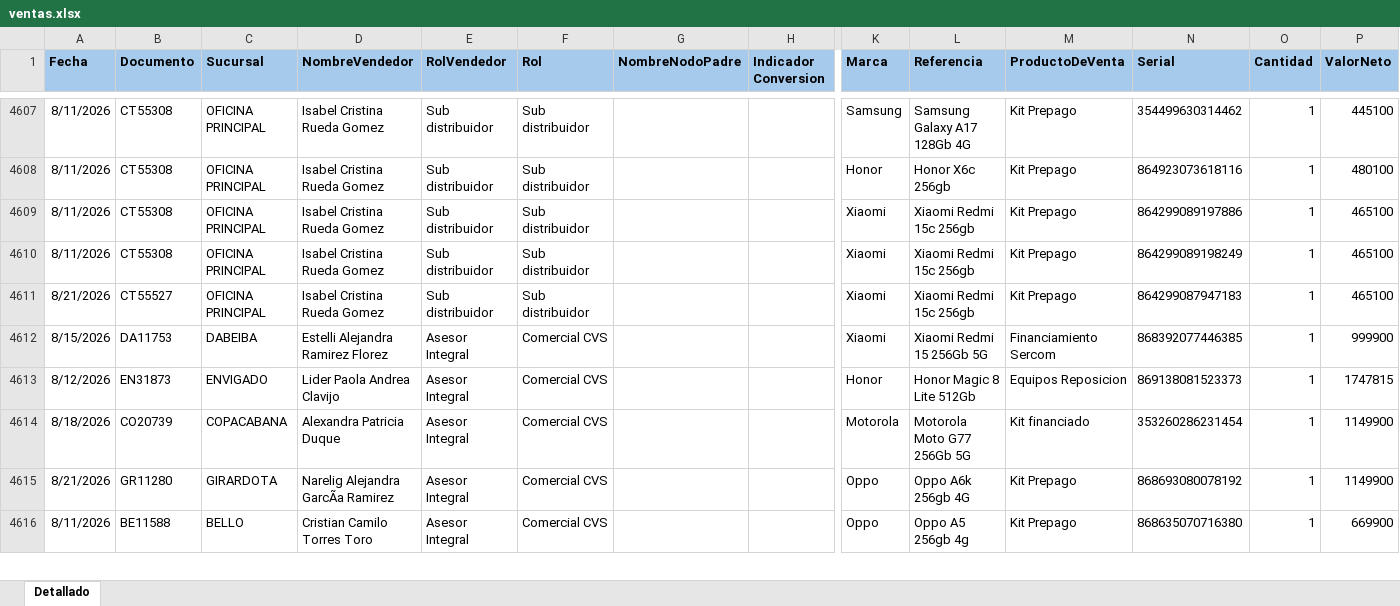
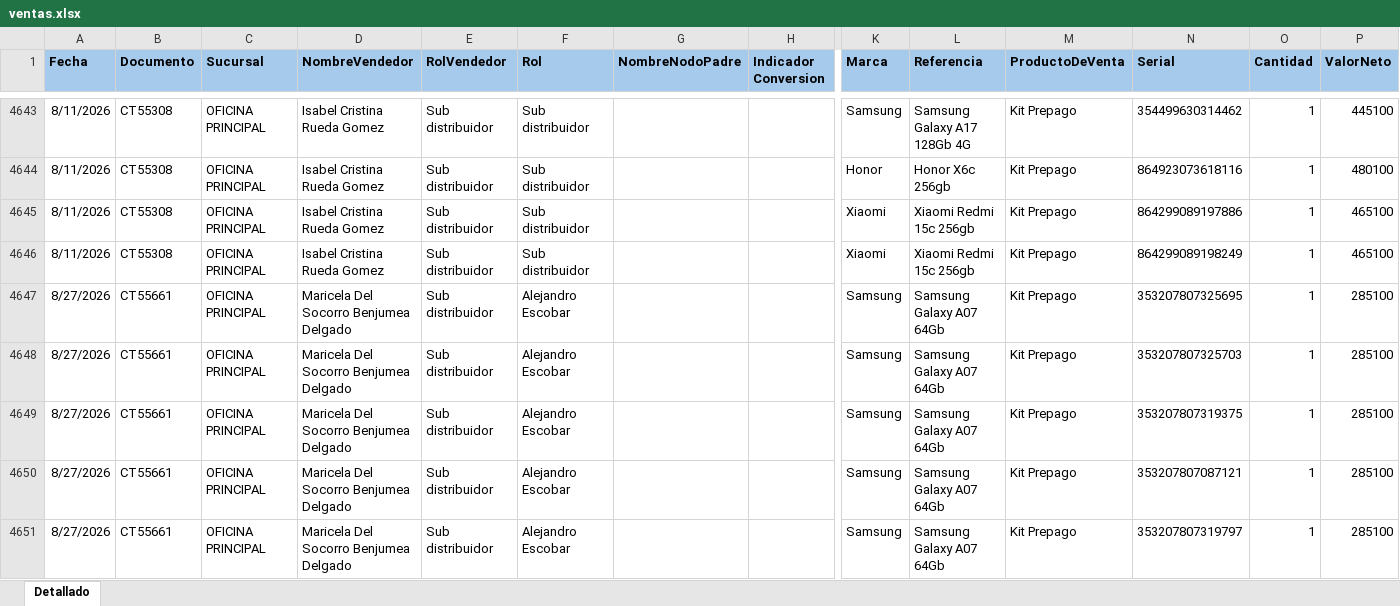
Before and after one commit to Paolam1903/EQUIPOS, an Excel workbook: ventas.xlsx, sheet Detallado, drawn as a sheet; only a part is shown, gaps mark what is left out; the shorter side is filled out with more unchanged rows; values as stored, in another font and other column widths than the file's, no borders; conditional formats not drawn; rows hold the shown columns only; the diff covers the shown part only; the diff names each change by its address in the sheet, - before the commit and + after, or states it on an @@ line.

```diff
--- a/ventas.xlsx (sheet Detallado)
+++ b/ventas.xlsx (sheet Detallado)
@@ row 4611 moved to row 4635: 8/21/2026 @@
+row 4647: 8/27/2026 | CT55661 | OFICINA PRINCIPAL | Maricela Del Socorro Benjumea Delgado | Sub distribuidor | Alejandro Escobar |  |  | Samsung | Samsung Galaxy A07 64Gb | Kit Prepago | 353207807325695 | 1 | 285100
+row 4648: 8/27/2026 | CT55661 | OFICINA PRINCIPAL | Maricela Del Socorro Benjumea Delgado | Sub distribuidor | Alejandro Escobar |  |  | Samsung | Samsung Galaxy A07 64Gb | Kit Prepago | 353207807325703 | 1 | 285100
+row 4649: 8/27/2026 | CT55661 | OFICINA PRINCIPAL | Maricela Del Socorro Benjumea Delgado | Sub distribuidor | Alejandro Escobar |  |  | Samsung | Samsung Galaxy A07 64Gb | Kit Prepago | 353207807319375 | 1 | 285100
+row 4650: 8/27/2026 | CT55661 | OFICINA PRINCIPAL | Maricela Del Socorro Benjumea Delgado | Sub distribuidor | Alejandro Escobar |  |  | Samsung | Samsung Galaxy A07 64Gb | Kit Prepago | 353207807087121 | 1 | 285100
+row 4651: 8/27/2026 | CT55661 | OFICINA PRINCIPAL | Maricela Del Socorro Benjumea Delgado | Sub distribuidor | Alejandro Escobar |  |  | Samsung | Samsung Galaxy A07 64Gb | Kit Prepago | 353207807319797 | 1 | 285100
```
Also changed, not shown: 65 added rows, 1 removed row, 137 moved rows and 11 edited cells elsewhere in this sheet, 1 other file.
